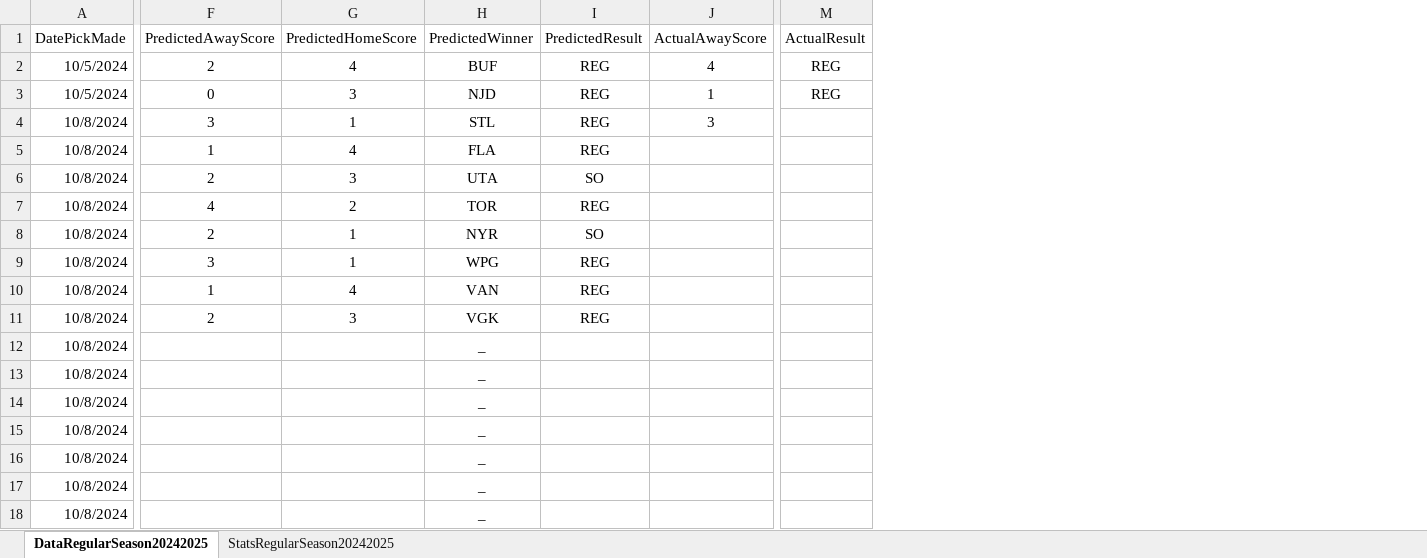
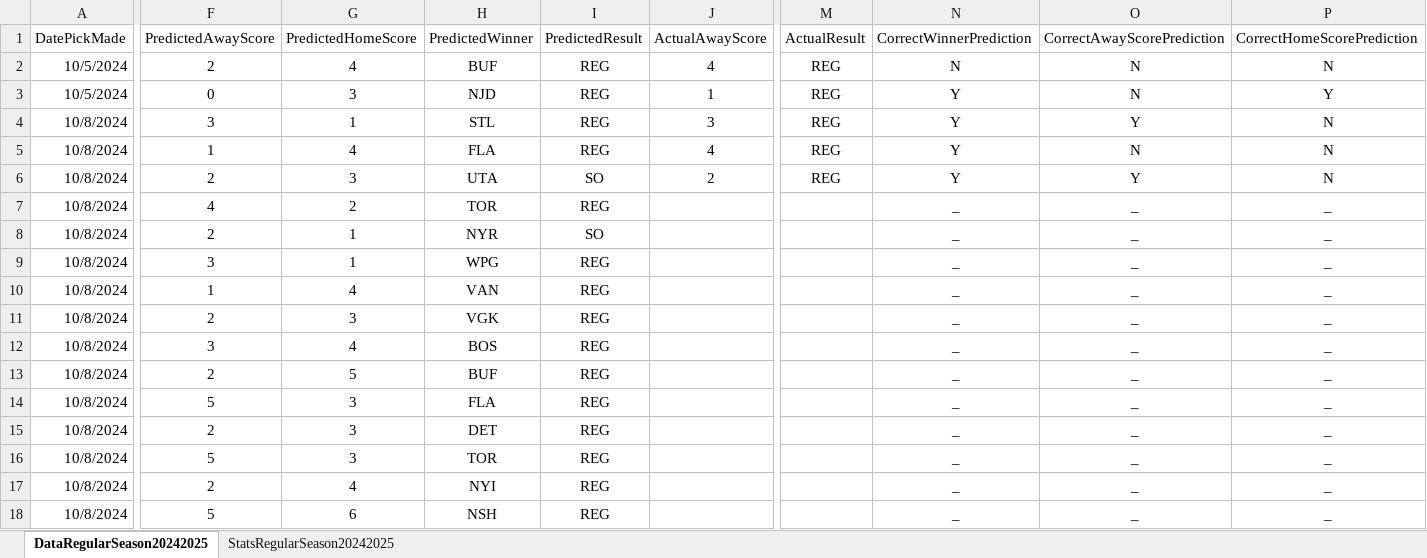
Before and after one commit to abriggs914/Coding_Practice, an Excel workbook: Python/Jerseys/NHLGamePredictions.xlsx, sheet DataRegularSeason20242025, drawn as a sheet; only a part is shown, gaps mark what is left out; values as stored, in another font and other column widths than the file's, no borders; table styles not drawn; the diff covers the shown part only; the diff names each change by its address in the sheet, - before the commit and + after, or states it on an @@ line.

Commit message:
2024-10-09 GamePredictions

```diff
--- a/Python/Jerseys/NHLGamePredictions.xlsx (sheet DataRegularSeason20242025)
+++ b/Python/Jerseys/NHLGamePredictions.xlsx (sheet DataRegularSeason20242025)
+column N (CorrectWinnerPrediction), rows 2-18: N | Y | Y | Y | Y | _ | _ | _ | _ | _ | _ | _ | _ | _ | _ | _ | _
+column O (CorrectAwayScorePrediction), rows 2-18: N | N | Y | N | Y | _ | _ | _ | _ | _ | _ | _ | _ | _ | _ | _ | _
+column P (CorrectHomeScorePrediction), rows 2-18: N | Y | N | N | N | _ | _ | _ | _ | _ | _ | _ | _ | _ | _ | _ | _
-M4:M6 (ActualResult): (empty)
+M4:M6 (ActualResult): REG
-J5 (ActualAwayScore): (empty)
+J5 (ActualAwayScore): 4
-J6 (ActualAwayScore): (empty)
+J6 (ActualAwayScore): 2
-F12 (PredictedAwayScore): (empty)
+F12 (PredictedAwayScore): 3
-G12 (PredictedHomeScore): (empty)
+G12 (PredictedHomeScore): 4
-H12 (PredictedWinner): _
+H12 (PredictedWinner): BOS
-I12:I18 (PredictedResult): (empty)
+I12:I18 (PredictedResult): REG
-F13 (PredictedAwayScore): (empty)
+F13 (PredictedAwayScore): 2
-G13 (PredictedHomeScore): (empty)
+G13 (PredictedHomeScore): 5
-H13 (PredictedWinner): _
+H13 (PredictedWinner): BUF
-F14 (PredictedAwayScore): (empty)
+F14 (PredictedAwayScore): 5
-G14:G16 (PredictedHomeScore): (empty)
+G14:G16 (PredictedHomeScore): 3
-H14 (PredictedWinner): _
+H14 (PredictedWinner): FLA
-F15 (PredictedAwayScore): (empty)
+F15 (PredictedAwayScore): 2
-H15 (PredictedWinner): _
+H15 (PredictedWinner): DET
-F16 (PredictedAwayScore): (empty)
+F16 (PredictedAwayScore): 5
-H16 (PredictedWinner): _
+H16 (PredictedWinner): TOR
-F17 (PredictedAwayScore): (empty)
+F17 (PredictedAwayScore): 2
-G17 (PredictedHomeScore): (empty)
+G17 (PredictedHomeScore): 4
-H17 (PredictedWinner): _
+H17 (PredictedWinner): NYI
-F18 (PredictedAwayScore): (empty)
+F18 (PredictedAwayScore): 5
-G18 (PredictedHomeScore): (empty)
+G18 (PredictedHomeScore): 6
-H18 (PredictedWinner): _
+H18 (PredictedWinner): NSH
```
Also changed, not shown: 12 edited cells elsewhere in this sheet, sheet StatsRegularSeason20242025, formulas that keep their value.
